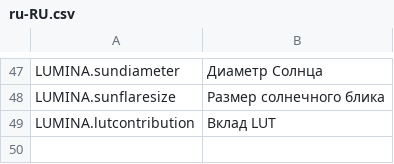
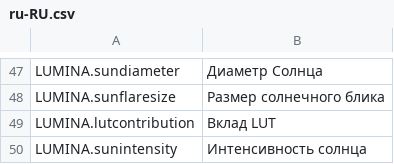
Before and after one commit to NyokoDev/LuminaCS2, a CSV file: l10n/ru-RU.csv, drawn as a sheet; only a part is shown, gaps mark what is left out; the diff names each change by its address in the sheet, - before the commit and + after, or states it on an @@ line.

```diff
--- a/l10n/ru-RU.csv
+++ b/l10n/ru-RU.csv
+row 50: LUMINA.sunintensity | Интенсивность солнца
```
Also changed, not shown: l10n/de-DE.csv, l10n/fr-FR.csv, 21 other files.
